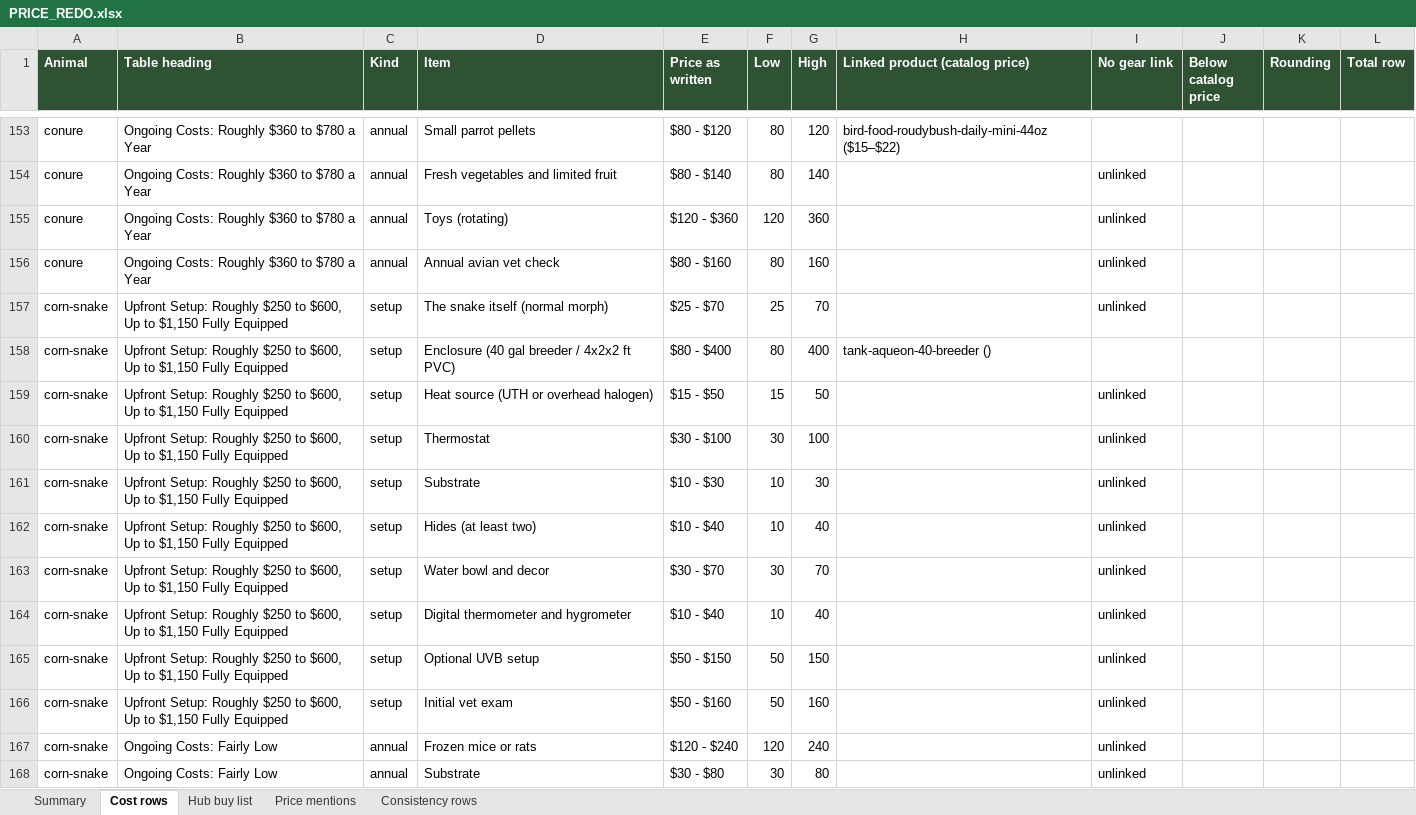
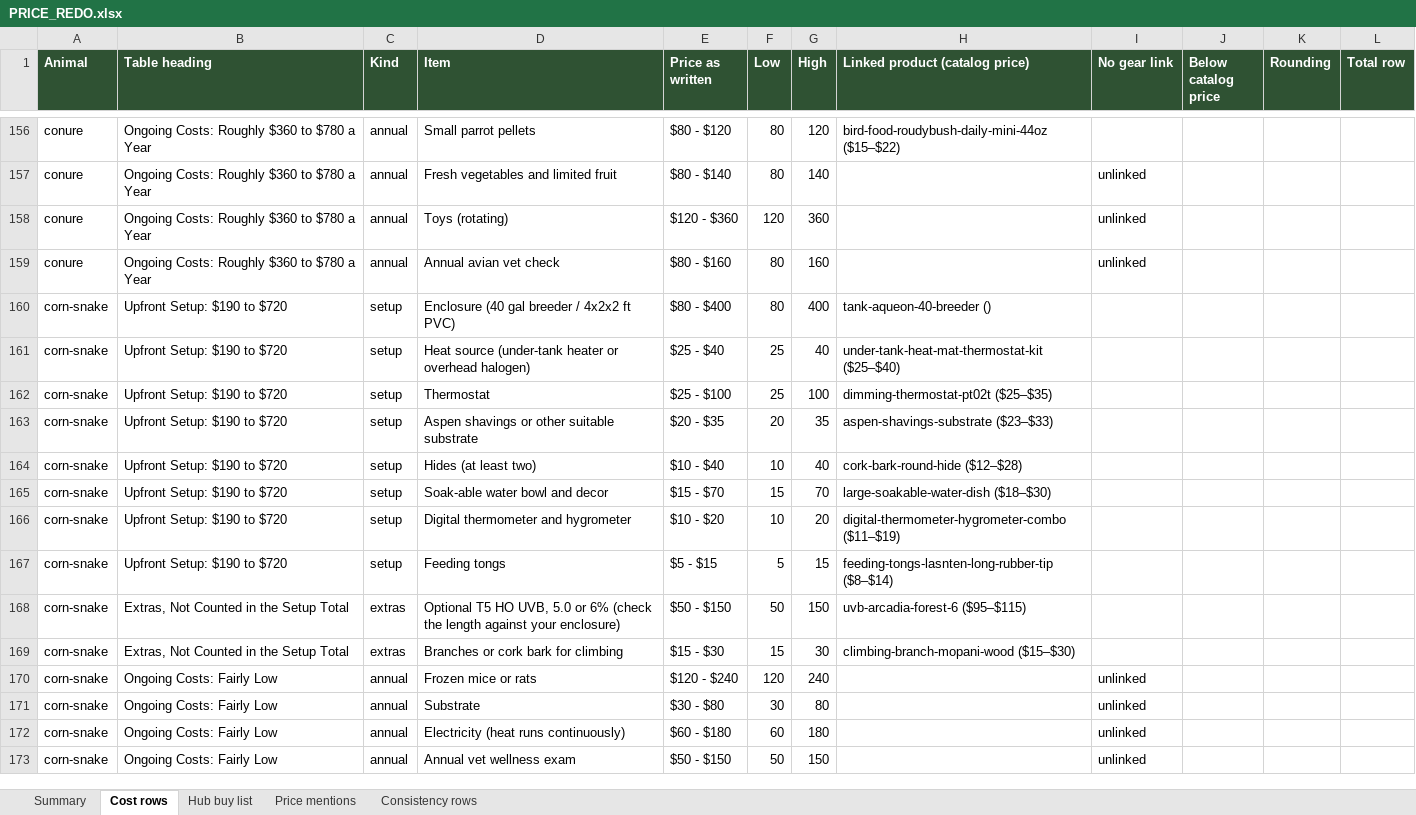
Before and after one commit to mrd1030/beastlyfactss, an Excel workbook: PRICE_REDO.xlsx, sheet Cost rows, drawn as a sheet; only a part is shown, gaps mark what is left out; the shorter side is filled out with more unchanged rows; values as stored, in another font and other column widths than the file's, no borders; removed rows and columns are numbered as before the commit, all else as after; the diff covers the shown part only; the diff names each change by its address in the sheet, - before the commit and + after, or states it on an @@ line.

```diff
--- a/PRICE_REDO.xlsx (sheet Cost rows)
+++ b/PRICE_REDO.xlsx (sheet Cost rows)
-row 157: corn-snake | Upfront Setup: Roughly $250 to $600, Up to $1,150 Fully Equipped | setup | The snake itself (normal morph) | $25 - $70 | 25 | 70 |  | unlinked
-B160:B166 (Table heading): Upfront Setup: Roughly $250 to $600, Up to $1,150 Fully Equipped
+B160:B166 (Table heading): Upfront Setup: $190 to $720
-D161 (Item): Heat source (UTH or overhead halogen)
+D161 (Item): Heat source (under-tank heater or overhead halogen)
-E161 (Price as written): $15 - $50
+E161 (Price as written): $25 - $40
-F161 (Low): 15
+F161 (Low): 25
-G161 (High): 50
+G161 (High): 40
-H161 (Linked product (catalog price)): (empty)
+H161 (Linked product (catalog price)): under-tank-heat-mat-thermostat-kit ($25–$40)
-I161:I166 (No gear link): unlinked
+I161:I166 (No gear link): (empty)
-E162 (Price as written): $30 - $100
+E162 (Price as written): $25 - $100
-F162 (Low): 30
+F162 (Low): 25
-H162 (Linked product (catalog price)): (empty)
+H162 (Linked product (catalog price)): dimming-thermostat-pt02t ($25–$35)
-D163 (Item): Substrate
+D163 (Item): Aspen shavings or other suitable substrate
-E163 (Price as written): $10 - $30
+E163 (Price as written): $20 - $35
-F163 (Low): 10
+F163 (Low): 20
-G163 (High): 30
+G163 (High): 35
-H163 (Linked product (catalog price)): (empty)
+H163 (Linked product (catalog price)): aspen-shavings-substrate ($23–$33)
-H164 (Linked product (catalog price)): (empty)
+H164 (Linked product (catalog price)): cork-bark-round-hide ($12–$28)
-D165 (Item): Water bowl and decor
+D165 (Item): Soak-able water bowl and decor
-E165 (Price as written): $30 - $70
+E165 (Price as written): $15 - $70
-F165 (Low): 30
+F165 (Low): 15
-H165 (Linked product (catalog price)): (empty)
+H165 (Linked product (catalog price)): large-soakable-water-dish ($18–$30)
-E166 (Price as written): $10 - $40
+E166 (Price as written): $10 - $20
-G166 (High): 40
+G166 (High): 20
-H166 (Linked product (catalog price)): (empty)
+H166 (Linked product (catalog price)): digital-thermometer-hygrometer-combo ($11–$19)
+row 167: corn-snake | Upfront Setup: $190 to $720 | setup | Feeding tongs | $5 - $15 | 5 | 15 | feeding-tongs-lasnten-long-rubber-tip ($8–$14)
-B168 (Table heading): Upfront Setup: Roughly $250 to $600, Up to $1,150 Fully Equipped
+B168 (Table heading): Extras, Not Counted in the Setup Total
-C168 (Kind): setup
+C168 (Kind): extras
-D168 (Item): Optional UVB setup
+D168 (Item): Optional T5 HO UVB, 5.0 or 6% (check the length against your enclosure)
-H168 (Linked product (catalog price)): (empty)
+H168 (Linked product (catalog price)): uvb-arcadia-forest-6 ($95–$115)
-I168 (No gear link): unlinked
+I168 (No gear link): (empty)
-row 166: corn-snake | Upfront Setup: Roughly $250 to $600, Up to $1,150 Fully Equipped | setup | Initial vet exam | $50 - $160 | 50 | 160 |  | unlinked
+row 169: corn-snake | Extras, Not Counted in the Setup Total | extras | Branches or cork bark for climbing | $15 - $30 | 15 | 30 | climbing-branch-mopani-wood ($15–$30)
```
Also changed, not shown: 7 added rows, 1 removed row and 42 edited cells elsewhere in this sheet, sheet Summary, sheet Hub buy list, sheet Price mentions, 10 other files.
